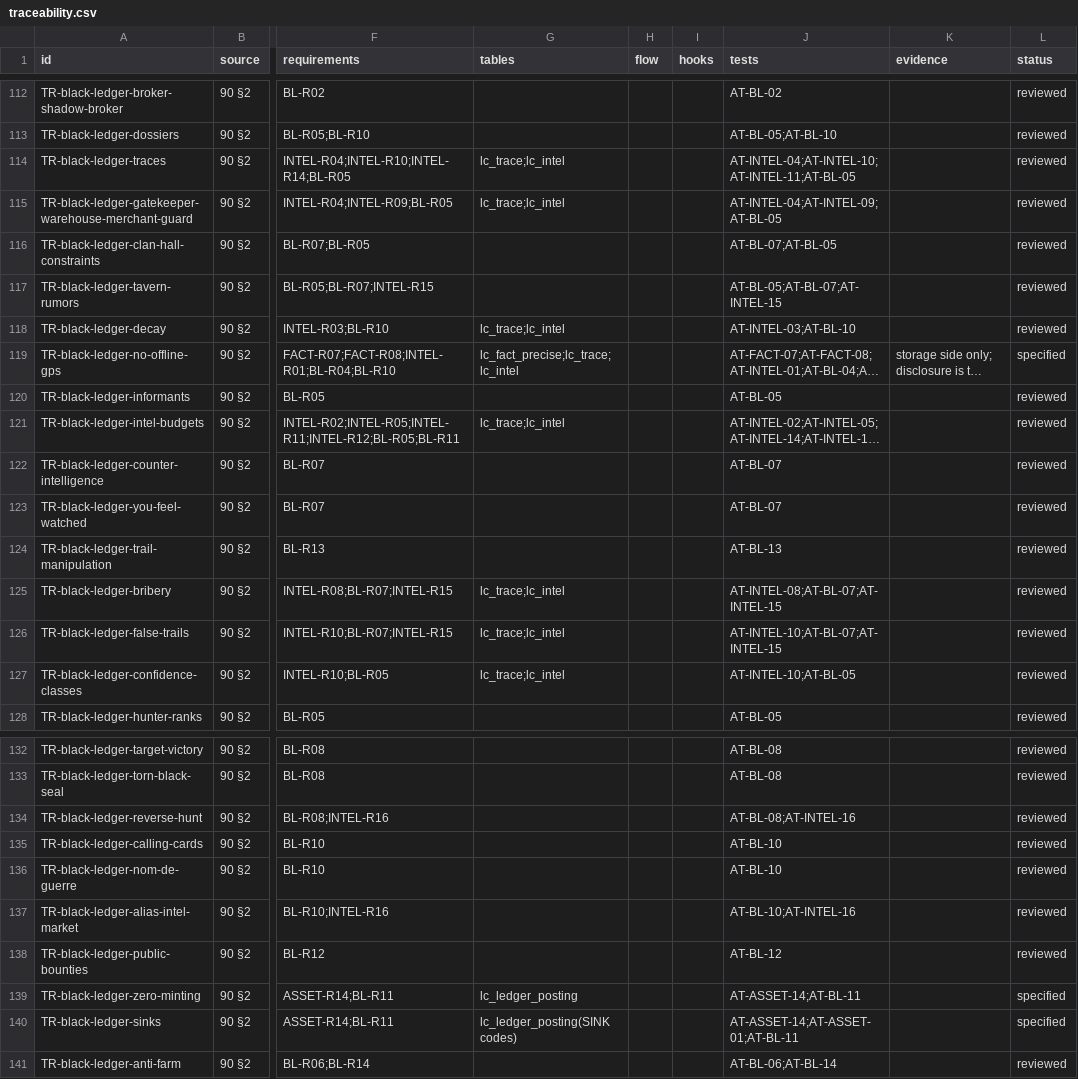
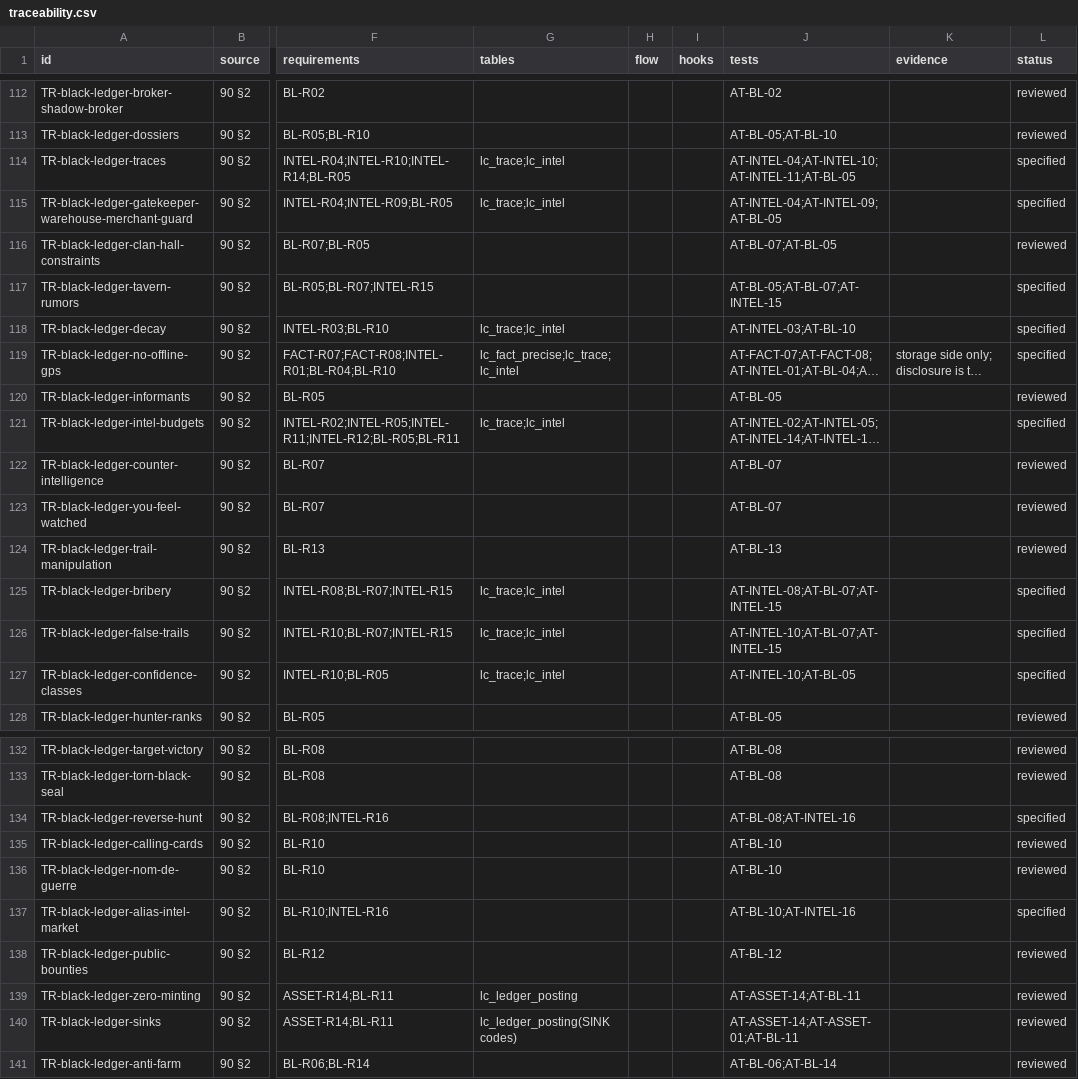
Before and after one commit to nalyk/l2j, a CSV file: docs/blueprint/traceability.csv, drawn as a sheet; only a part is shown, gaps mark what is left out; long unchanged cells end in …; the diff covers the shown part only; the diff names each change by its address in the sheet, - before the commit and + after, or states it on an @@ line.

```diff
--- a/docs/blueprint/traceability.csv
+++ b/docs/blueprint/traceability.csv
-L114:L115 (status): reviewed
+L114:L115 (status): specified
-L117:L118 (status): reviewed
+L117:L118 (status): specified
-L121 (status): reviewed
+L121 (status): specified
-L125:L127 (status): reviewed
+L125:L127 (status): specified
-L134 (status): reviewed
+L134 (status): specified
-L137 (status): reviewed
+L137 (status): specified
-L139:L140 (status): specified
+L139:L140 (status): reviewed
```
Also changed, not shown: 14 edited cells elsewhere in this file, 7 other files.
